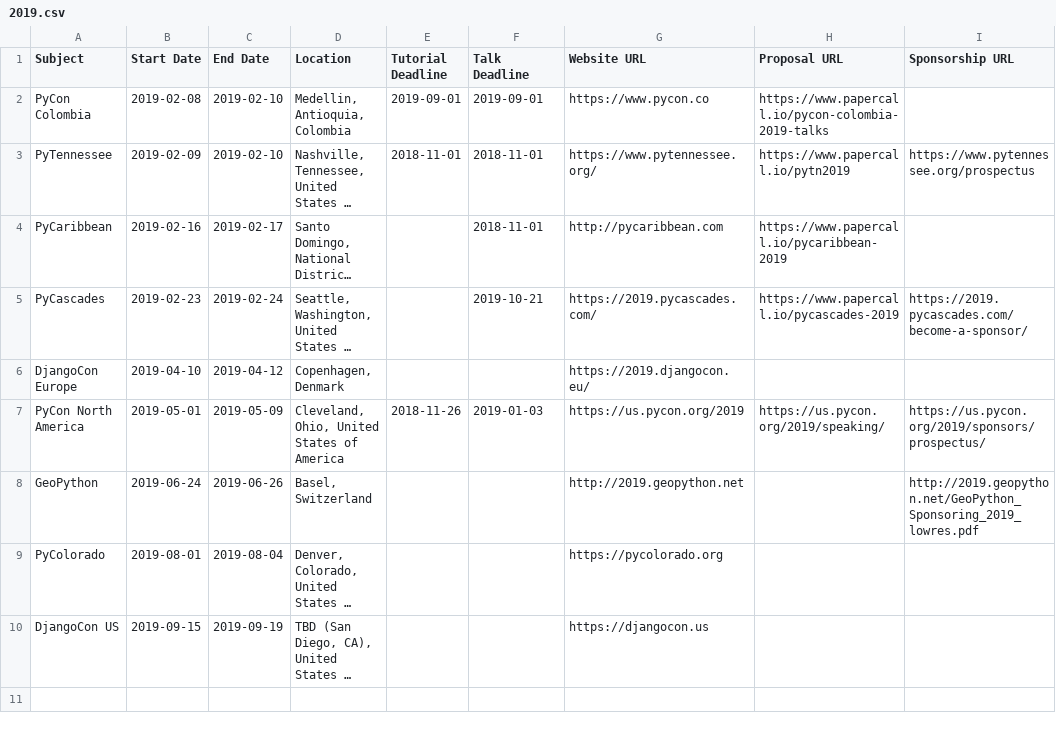
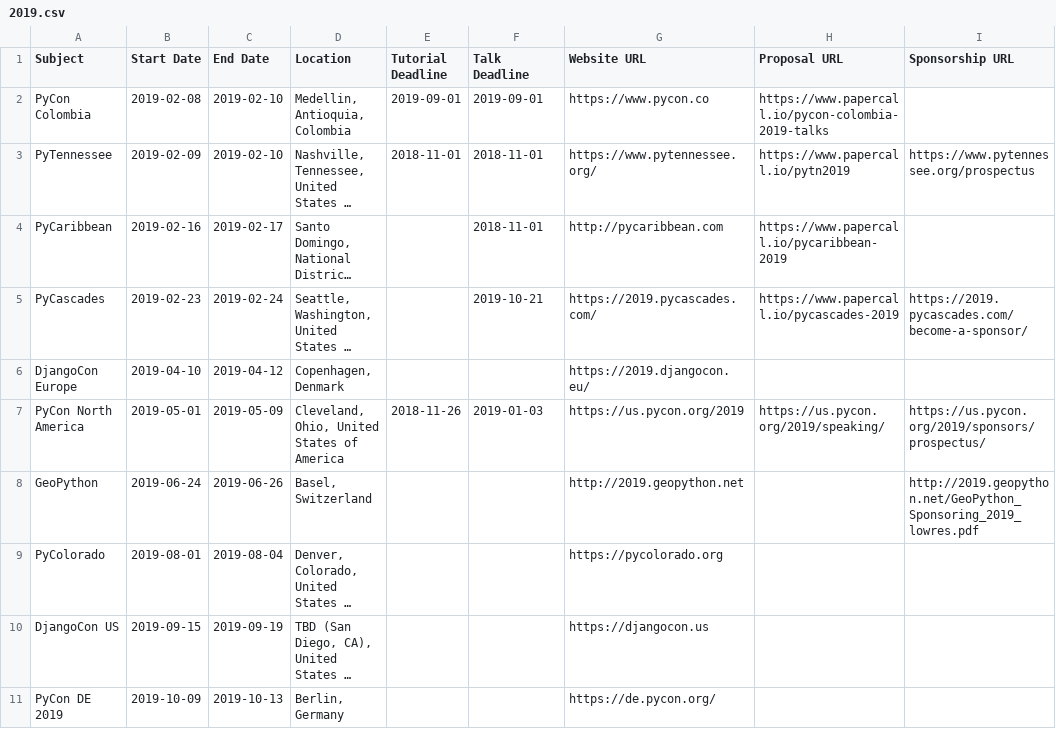
Before and after one commit to python-organizers/conferences, a CSV file: 2019.csv, drawn as a sheet; long unchanged cells end in …; the diff names each change by its address in the sheet, - before the commit and + after, or states it on an @@ line.

Commit message:
Add PyCon DE 2019

```diff
--- a/2019.csv
+++ b/2019.csv
+row 11: PyCon DE 2019 | 2019-10-09 | 2019-10-13 | Berlin, Germany |  |  | https://de.pycon.org/
```
